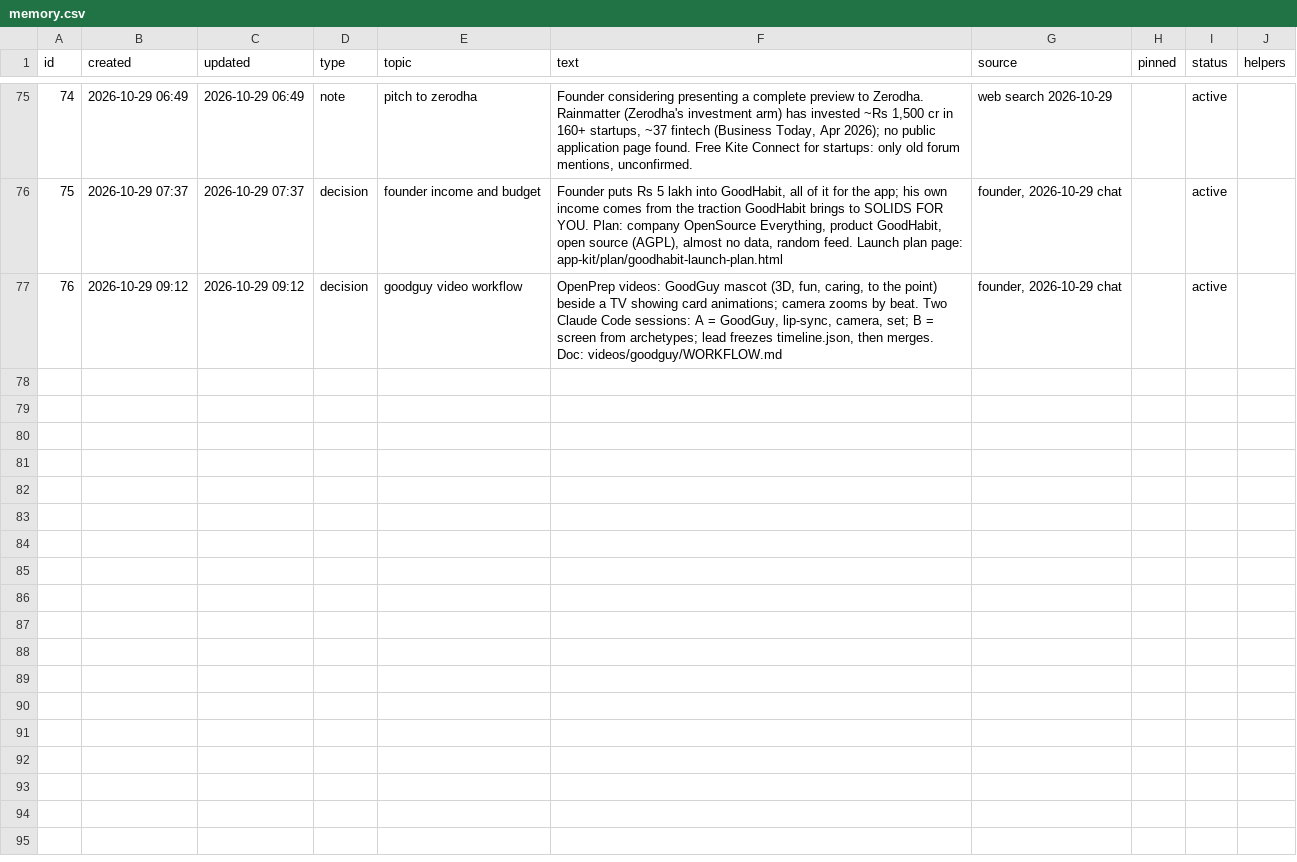
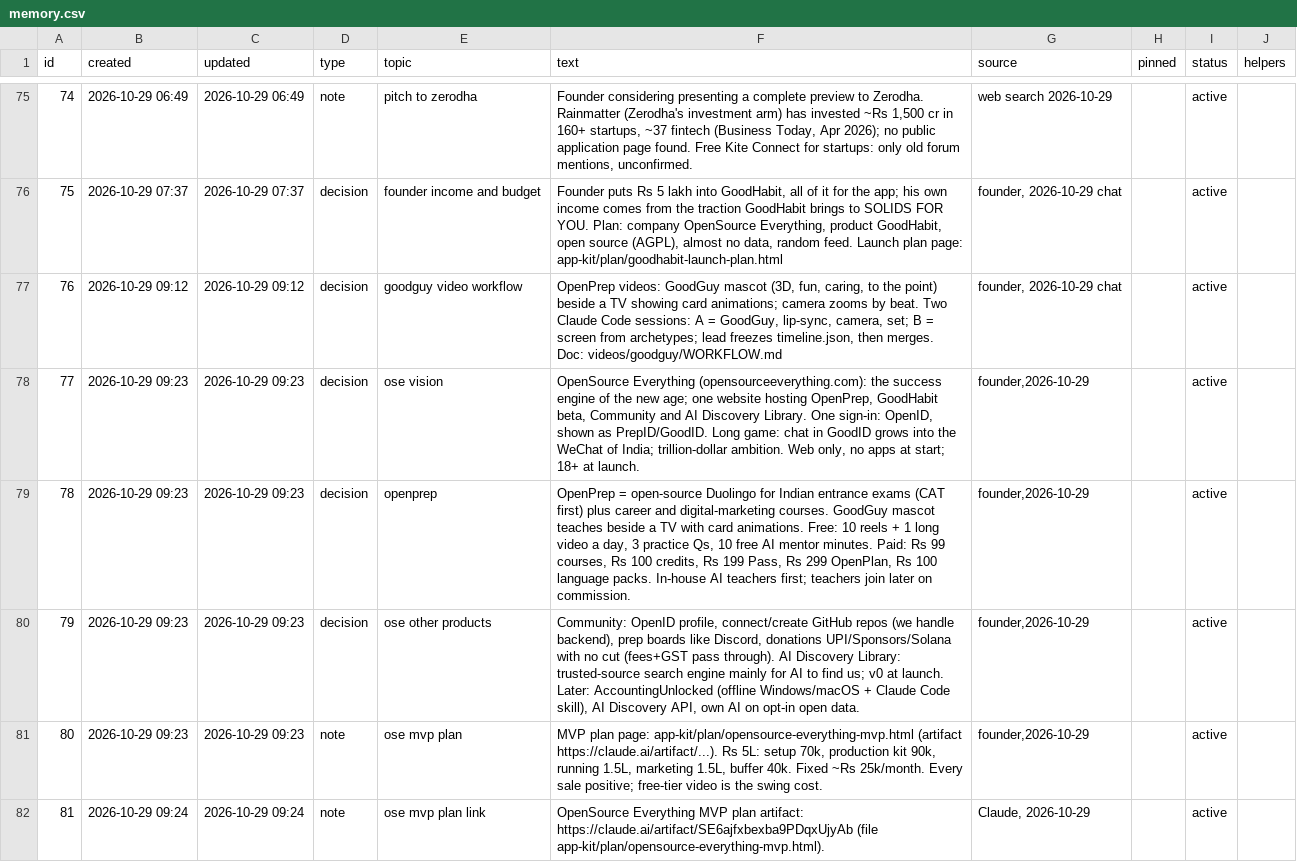
Before and after one commit to solidsforyou/moneymoments-media, a CSV file: memory/memory.csv, drawn as a sheet; only a part is shown, gaps mark what is left out.

```diff
--- a/memory/memory.csv
+++ b/memory/memory.csv
@@ -77 +77,6 @@
 76,2026-10-29 09:12,2026-10-29 09:12,decision,goodguy video workflow,"OpenPrep videos: GoodGuy mascot (3D, fun, caring, to the point) beside a TV showing card animations; camera zooms by beat. Two Claude Code sessions: A = GoodGuy, lip-sync, camera, set; B = screen from archetypes; lead freezes timeline.json, then merges. Doc: videos/goodguy/WORKFLOW.md","founder, 2026-10-29 chat",,active,
+77,2026-10-29 09:23,2026-10-29 09:23,decision,ose vision,"OpenSource Everything (opensourceeverything.com): the success engine of the new age; one website hosting OpenPrep, GoodHabit beta, Community and AI Discovery Library. One sign-in: OpenID, shown as PrepID/GoodID. Long game: chat in GoodID grows into the WeChat of India; trillion-dollar ambition. Web only, no apps at start; 18+ at launch.","founder,2026-10-29",,active,
+78,2026-10-29 09:23,2026-10-29 09:23,decision,openprep,"OpenPrep = open-source Duolingo for Indian entrance exams (CAT first) plus career and digital-marketing courses. GoodGuy mascot teaches beside a TV with card animations. Free: 10 reels + 1 long video a day, 3 practice Qs, 10 free AI mentor minutes. Paid: Rs 99 courses, Rs 100 credits, Rs 199 Pass, Rs 299 OpenPlan, Rs 100 language packs. In-house AI teachers first; teachers join later on commission.","founder,2026-10-29",,active,
+79,2026-10-29 09:23,2026-10-29 09:23,decision,ose other products,"Community: OpenID profile, connect/create GitHub repos (we handle backend), prep boards like Discord, donations UPI/Sponsors/Solana with no cut (fees+GST pass through). AI Discovery Library: trusted-source search engine mainly for AI to find us; v0 at launch. Later: AccountingUnlocked (offline Windows/macOS + Claude Code skill), AI Discovery API, own AI on opt-in open data.","founder,2026-10-29",,active,
+80,2026-10-29 09:23,2026-10-29 09:23,note,ose mvp plan,"MVP plan page: app-kit/plan/opensource-everything-mvp.html (artifact https://claude.ai/artifact/...). Rs 5L: setup 70k, production kit 90k, running 1.5L, marketing 1.5L, buffer 40k. Fixed ~Rs 25k/month. Every sale positive; free-tier video is the swing cost.","founder,2026-10-29",,active,
+81,2026-10-29 09:24,2026-10-29 09:24,note,ose mvp plan link,OpenSource Everything MVP plan artifact: https://claude.ai/artifact/SE6ajfxbexba9PDqxUjyAb (file app-kit/plan/opensource-everything-mvp.html).,"Claude, 2026-10-29",,active,
```
Also changed, not shown: 1 other file.
